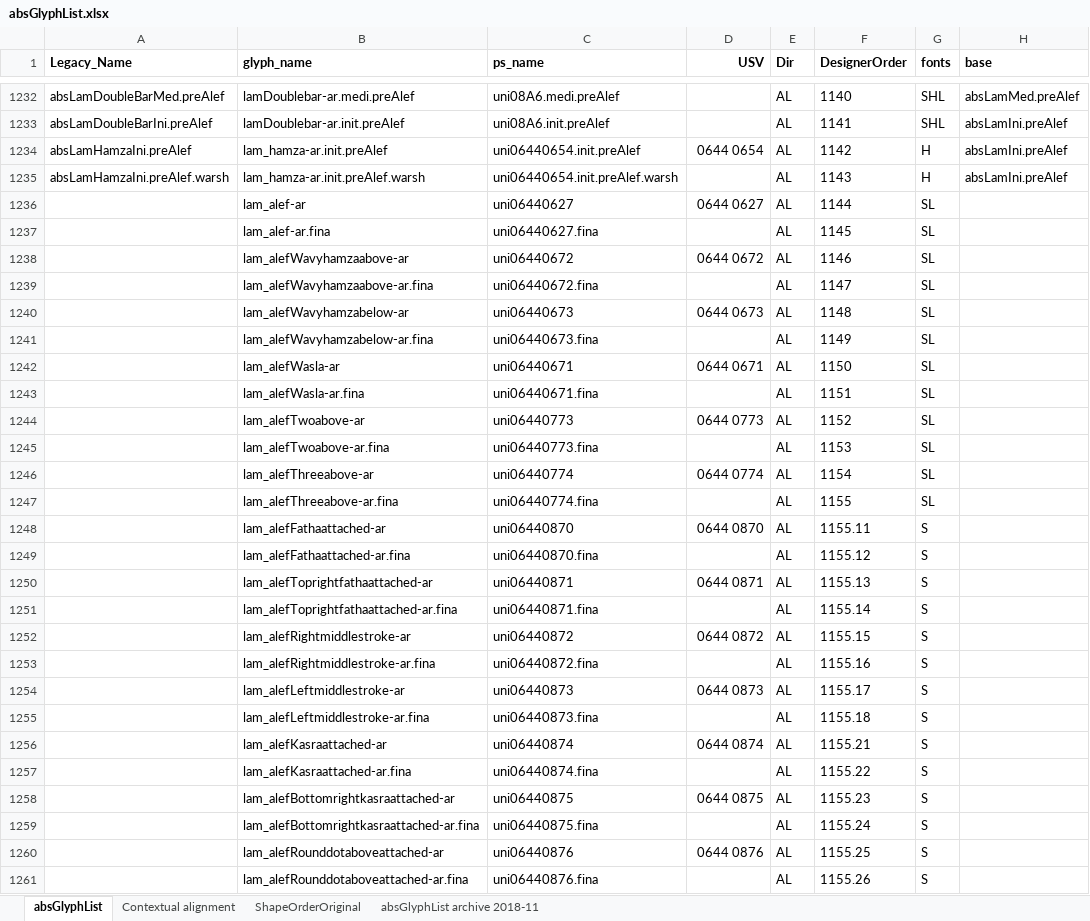
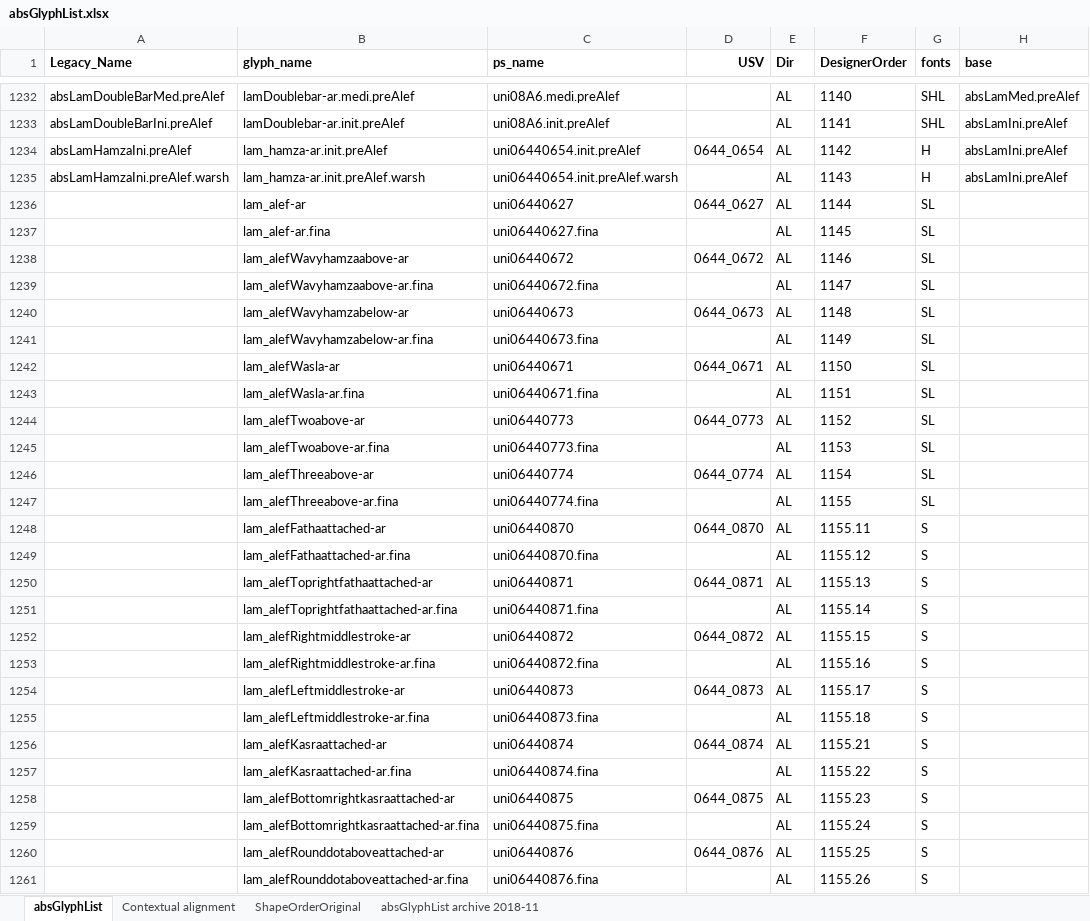
Before and after one commit to silnrsi/font-arab-tools, an Excel workbook: absGlyphList/absGlyphList.xlsx, sheet absGlyphList, drawn as a sheet; only a part is shown, gaps mark what is left out; values as stored, in another font and other column widths than the file's, no borders; charts and pictures not drawn; the diff covers the shown part only; the diff names each change by its address in the sheet, - before the commit and + after, or states it on an @@ line.

```diff
--- a/absGlyphList/absGlyphList.xlsx (sheet absGlyphList)
+++ b/absGlyphList/absGlyphList.xlsx (sheet absGlyphList)
-D1234 (USV): 0644 0654
+D1234 (USV): 0644_0654
-D1236 (USV): 0644 0627
+D1236 (USV): 0644_0627
-D1238 (USV): 0644 0672
+D1238 (USV): 0644_0672
-D1240 (USV): 0644 0673
+D1240 (USV): 0644_0673
-D1242 (USV): 0644 0671
+D1242 (USV): 0644_0671
-D1244 (USV): 0644 0773
+D1244 (USV): 0644_0773
-D1246 (USV): 0644 0774
+D1246 (USV): 0644_0774
-D1248 (USV): 0644 0870
+D1248 (USV): 0644_0870
-D1250 (USV): 0644 0871
+D1250 (USV): 0644_0871
-D1252 (USV): 0644 0872
+D1252 (USV): 0644_0872
-D1254 (USV): 0644 0873
+D1254 (USV): 0644_0873
-D1256 (USV): 0644 0874
+D1256 (USV): 0644_0874
-D1258 (USV): 0644 0875
+D1258 (USV): 0644_0875
-D1260 (USV): 0644 0876
+D1260 (USV): 0644_0876
```
Also changed, not shown: 73 edited cells elsewhere in this sheet, 1 other file.
